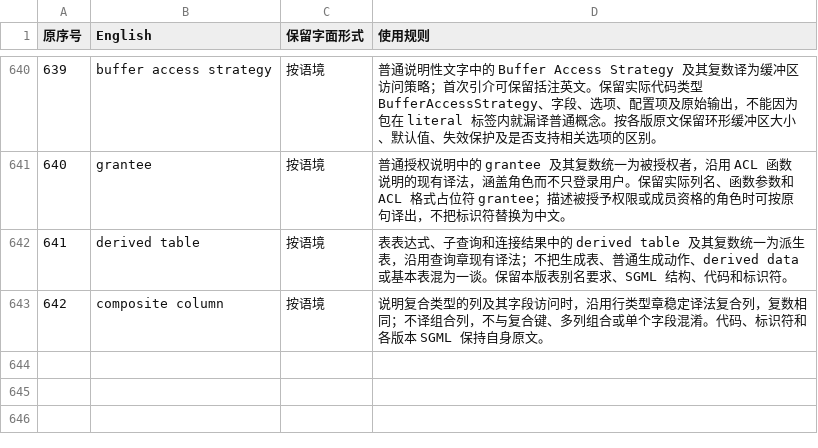
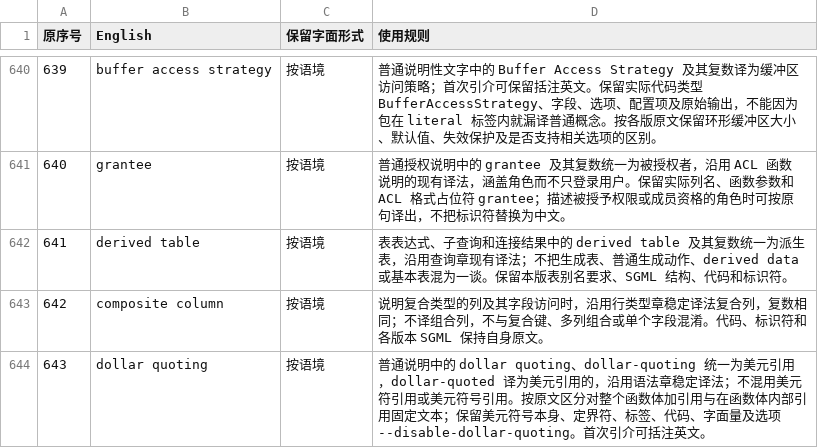
Before and after one commit to pgsty/pgdoc, a TSV file: tmp/ref/glossary.rules.tsv, drawn as a sheet; only a part is shown, gaps mark what is left out.

```diff
--- a/tmp/ref/glossary.rules.tsv
+++ b/tmp/ref/glossary.rules.tsv
@@ -643 +643,2 @@
 642	composite column	按语境	说明复合类型的列及其字段访问时，沿用行类型章稳定译法复合列，复数相同；不译组合列，不与复合键、多列组合或单个字段混淆。代码、标识符和各版本 SGML 保持自身原文。
+643	dollar quoting	按语境	普通说明中的 dollar quoting、dollar-quoting 统一为美元引用，dollar-quoted 译为美元引用的，沿用语法章稳定译法；不混用美元符引用或美元符号引用。按原文区分对整个函数体加引用与在函数体内部引用固定文本；保留美元符号本身、定界符、标签、代码、字面量及选项 --disable-dollar-quoting。首次引介可括注英文。
```
Also changed, not shown: tmp/ref/glossary.tsv, 52 other files.
